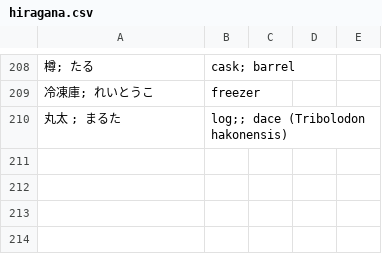
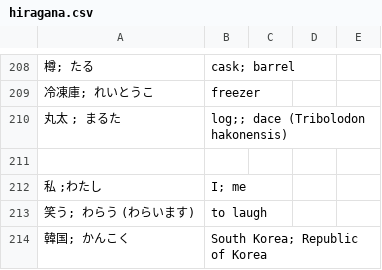
Before and after one commit to kamil-adam/anki, a CSV file: japan/hiragana.csv, drawn as a sheet; only a part is shown, gaps mark what is left out; the diff names each change by its address in the sheet, - before the commit and + after, or states it on an @@ line.

Commit message:
add japan

```diff
--- a/japan/hiragana.csv
+++ b/japan/hiragana.csv
+row 211: (empty)
+row 212: 私 ;わたし | I; me
+row 213: 笑う; わらう (わらいます) | to laugh
+row 214: 韓国; かんこく | South Korea; Republic of Korea
```
